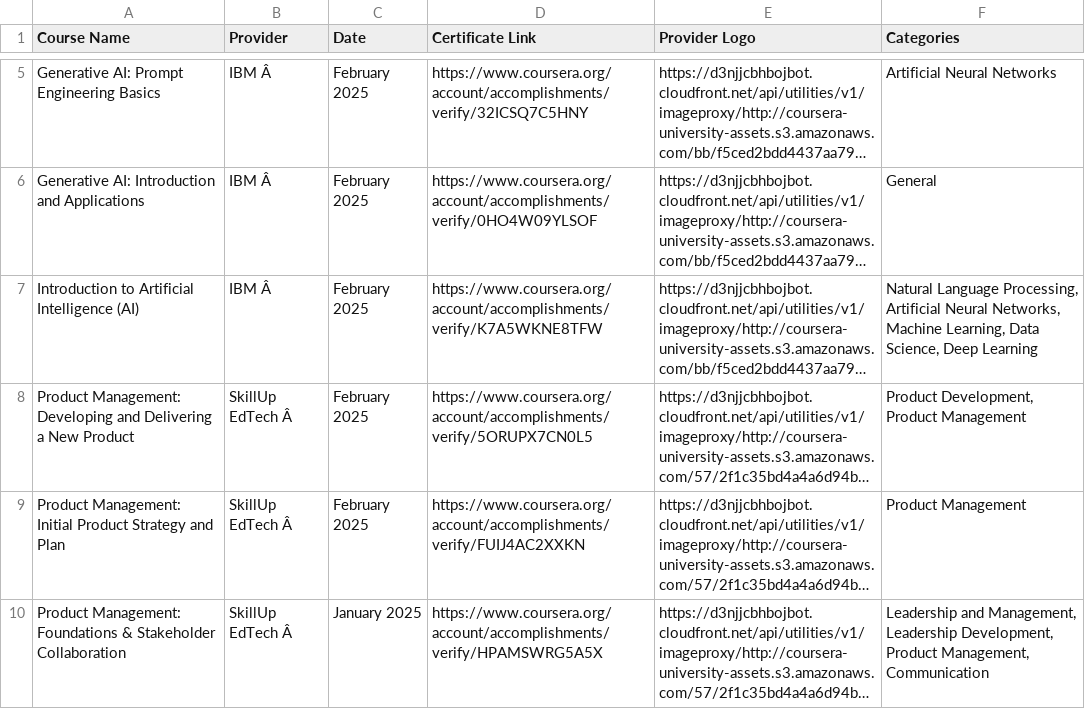
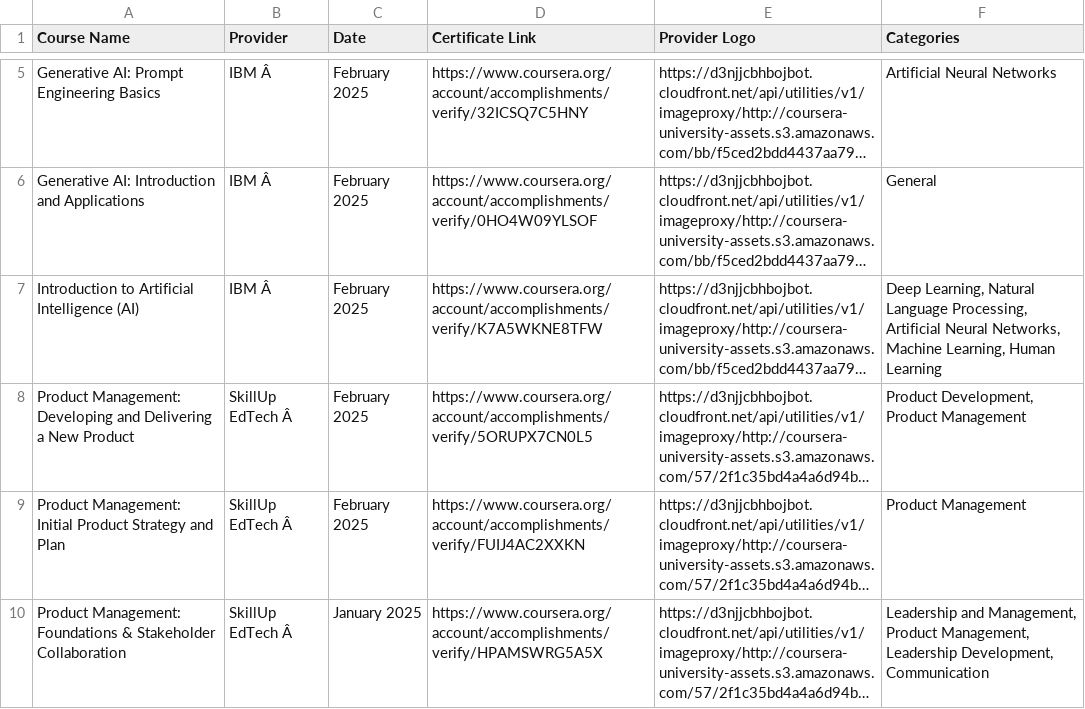
Before and after one commit to magenta4c/CourseraCertificateScraper, a CSV file: Coursera_Certificates.csv, drawn as a sheet; only a part is shown, gaps mark what is left out; long unchanged cells end in …; the diff names each change by its address in the sheet, - before the commit and + after, or states it on an @@ line.

```diff
--- a/Coursera_Certificates.csv
+++ b/Coursera_Certificates.csv
-F7 (Categories): Natural Language Processing, Artificial Neural Networks, Machine Learning, Data Science, Deep Learning
+F7 (Categories): Deep Learning, Natural Language Processing, Artificial Neural Networks, Machine Learning, Human Learning
-F10 (Categories): …and Management, Leadership Development, Product Management, Communication
+F10 (Categories): …and Management, Product Management, Leadership Development, Communication
```
